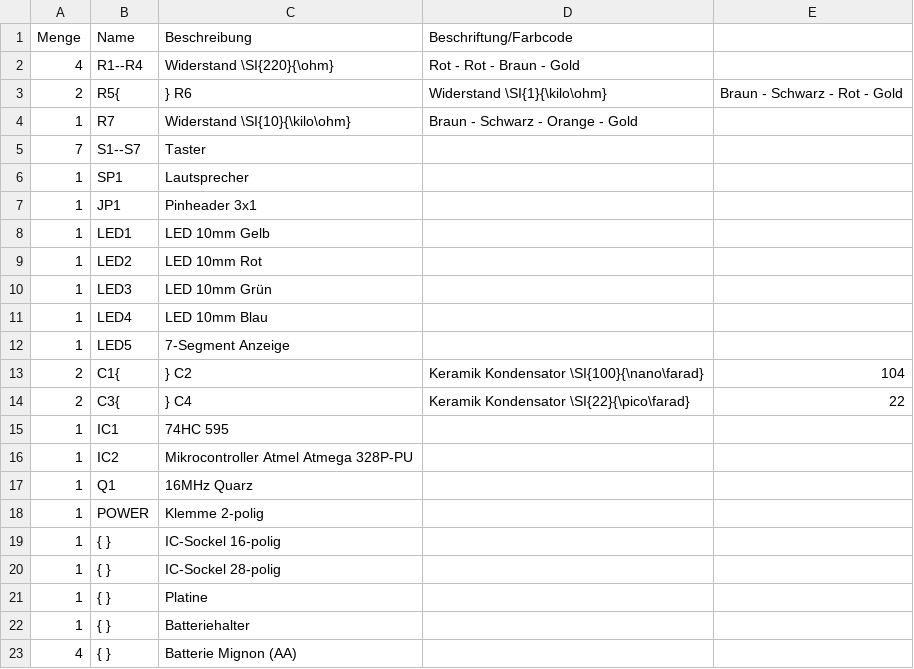
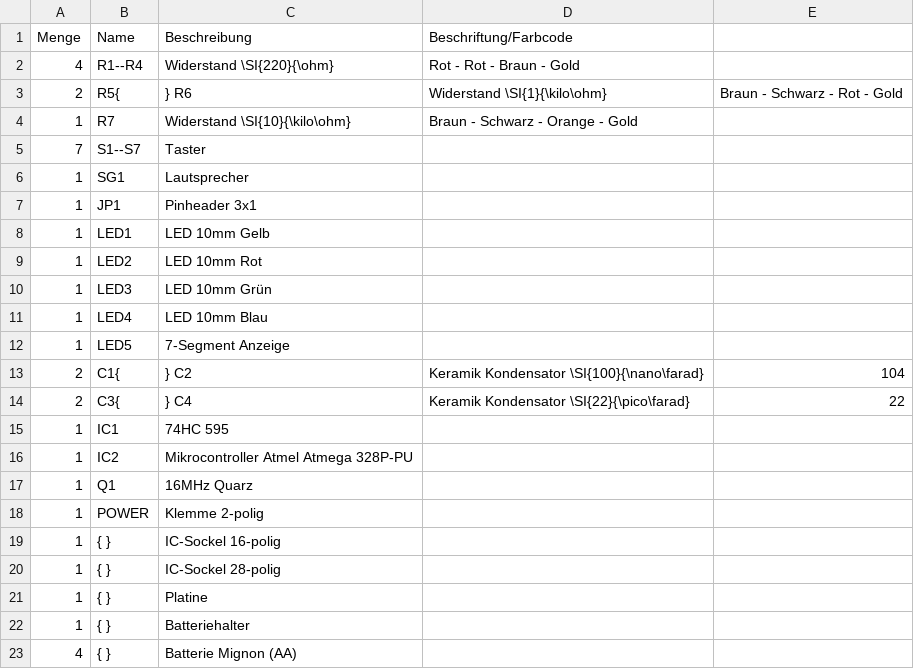
Before and after one commit to Binary-Kitchen/SolderingTutorial, a CSV file: PushItDIP/manual/configuration/de_parts.csv, drawn as a sheet.

Commit message:
PushItDIP: Renamed SP1 to SG1 within the manuals (to match schematic)

```diff
--- a/PushItDIP/manual/configuration/de_parts.csv
+++ b/PushItDIP/manual/configuration/de_parts.csv
@@ -5,3 +5,3 @@ Menge,Name,Beschreibung,Beschriftung/Farbcode
 7,S1--S7,Taster,
-1,SP1,Lautsprecher,
+1,SG1,Lautsprecher,
 1,JP1,Pinheader 3x1,
```
Also changed, not shown: 1 other file.
